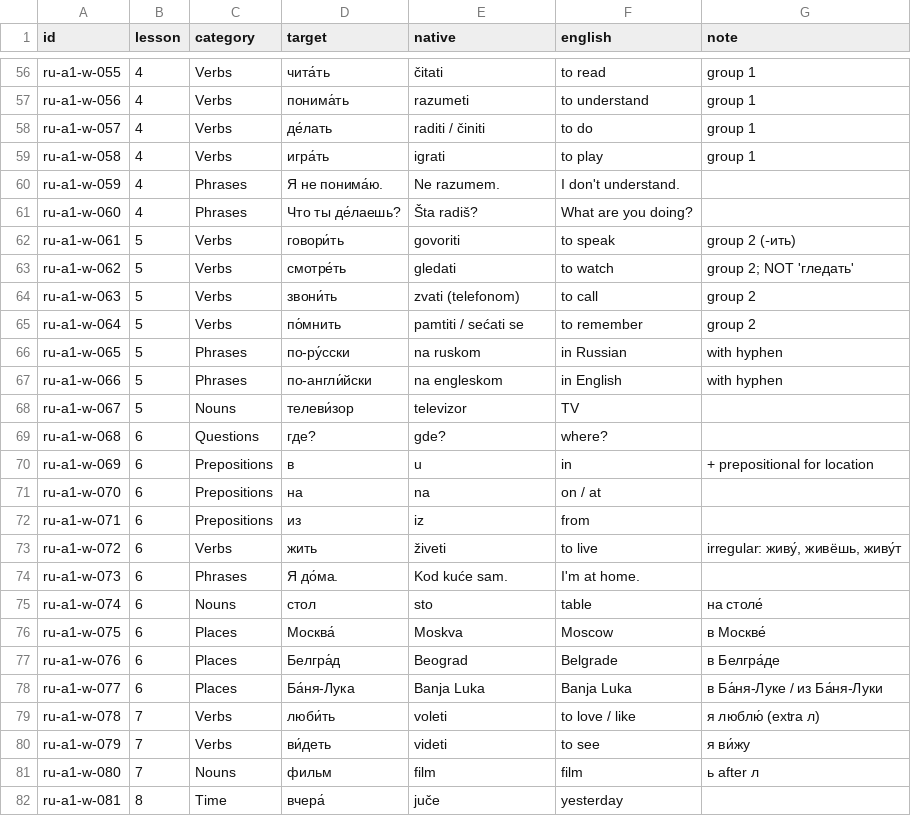
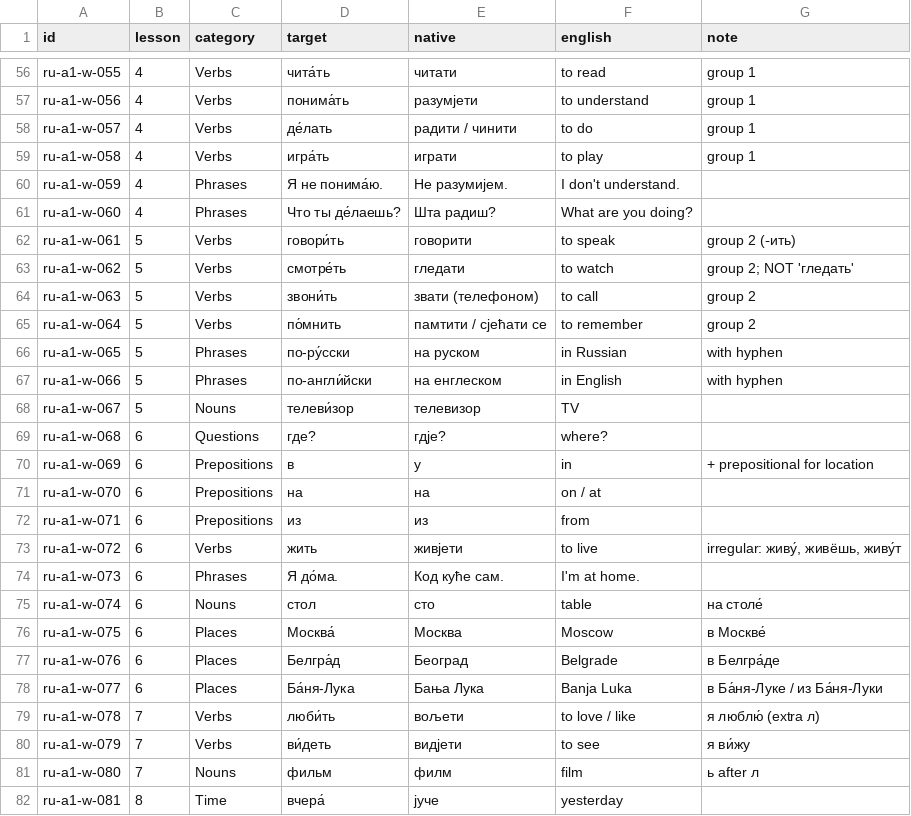
Before and after one commit to dragan-rakita/rusky, a CSV file: content/ru/a1/words.csv, drawn as a sheet; only a part is shown, gaps mark what is left out; the diff covers the shown part only; the diff names each change by its address in the sheet, - before the commit and + after, or states it on an @@ line.

```diff
--- a/content/ru/a1/words.csv
+++ b/content/ru/a1/words.csv
-E56 (native): čitati
+E56 (native): читати
-E57 (native): razumeti
+E57 (native): разумјети
-E58 (native): raditi / činiti
+E58 (native): радити / чинити
-E59 (native): igrati
+E59 (native): играти
-E60 (native): Ne razumem.
+E60 (native): Не разумијем.
-E61 (native): Šta radiš?
+E61 (native): Шта радиш?
-E62 (native): govoriti
+E62 (native): говорити
-E63 (native): gledati
+E63 (native): гледати
-E64 (native): zvati (telefonom)
+E64 (native): звати (телефоном)
-E65 (native): pamtiti / sećati se
+E65 (native): памтити / сјећати се
-E66 (native): na ruskom
+E66 (native): на руском
-E67 (native): na engleskom
+E67 (native): на енглеском
-E68 (native): televizor
+E68 (native): телевизор
-E69 (native): gde?
+E69 (native): гдје?
-E70 (native): u
+E70 (native): у
-E71 (native): na
+E71 (native): на
-E72 (native): iz
+E72 (native): из
-E73 (native): živeti
+E73 (native): живјети
-E74 (native): Kod kuće sam.
+E74 (native): Код куће сам.
-E75 (native): sto
+E75 (native): сто
-E76 (native): Moskva
+E76 (native): Москва
-E77 (native): Beograd
+E77 (native): Београд
-E78 (native): Banja Luka
+E78 (native): Бања Лука
-E79 (native): voleti
+E79 (native): вољети
-E80 (native): videti
+E80 (native): видјети
-E81 (native): film
+E81 (native): филм
-E82 (native): juče
+E82 (native): јуче
```
Also changed, not shown: 146 edited cells elsewhere in this file, content/ru/a1/grammar-cards.csv, 17 other files.
